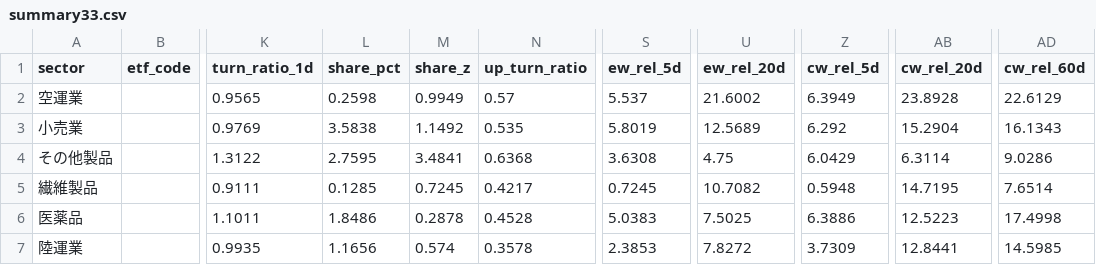
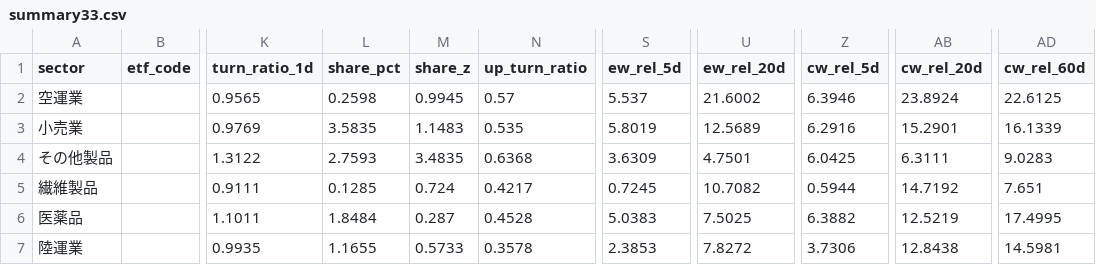
Before and after one commit to satoshino-python/jp-sector-flow, a CSV file: data/summary33.csv, drawn as a sheet; only a part is shown, gaps mark what is left out; the diff covers the shown part only; the diff names each change by its address in the sheet, - before the commit and + after, or states it on an @@ line.

```diff
--- a/data/summary33.csv
+++ b/data/summary33.csv
-M2 (share_z): 0.9949
+M2 (share_z): 0.9945
-Z2 (cw_rel_5d): 6.3949
+Z2 (cw_rel_5d): 6.3946
-AB2 (cw_rel_20d): 23.8928
+AB2 (cw_rel_20d): 23.8924
-AD2 (cw_rel_60d): 22.6129
+AD2 (cw_rel_60d): 22.6125
-L3 (share_pct): 3.5838
+L3 (share_pct): 3.5835
-M3 (share_z): 1.1492
+M3 (share_z): 1.1483
-Z3 (cw_rel_5d): 6.292
+Z3 (cw_rel_5d): 6.2916
-AB3 (cw_rel_20d): 15.2904
+AB3 (cw_rel_20d): 15.2901
-AD3 (cw_rel_60d): 16.1343
+AD3 (cw_rel_60d): 16.1339
-L4 (share_pct): 2.7595
+L4 (share_pct): 2.7593
-M4 (share_z): 3.4841
+M4 (share_z): 3.4835
-S4 (ew_rel_5d): 3.6308
+S4 (ew_rel_5d): 3.6309
-U4 (ew_rel_20d): 4.75
+U4 (ew_rel_20d): 4.7501
-Z4 (cw_rel_5d): 6.0429
+Z4 (cw_rel_5d): 6.0425
-AB4 (cw_rel_20d): 6.3114
+AB4 (cw_rel_20d): 6.3111
-AD4 (cw_rel_60d): 9.0286
+AD4 (cw_rel_60d): 9.0283
-M5 (share_z): 0.7245
+M5 (share_z): 0.724
-Z5 (cw_rel_5d): 0.5948
+Z5 (cw_rel_5d): 0.5944
-AB5 (cw_rel_20d): 14.7195
+AB5 (cw_rel_20d): 14.7192
-AD5 (cw_rel_60d): 7.6514
+AD5 (cw_rel_60d): 7.651
-L6 (share_pct): 1.8486
+L6 (share_pct): 1.8484
-M6 (share_z): 0.2878
+M6 (share_z): 0.287
-Z6 (cw_rel_5d): 6.3886
+Z6 (cw_rel_5d): 6.3882
-AB6 (cw_rel_20d): 12.5223
+AB6 (cw_rel_20d): 12.5219
-AD6 (cw_rel_60d): 17.4998
+AD6 (cw_rel_60d): 17.4995
-L7 (share_pct): 1.1656
+L7 (share_pct): 1.1655
-M7 (share_z): 0.574
+M7 (share_z): 0.5733
-Z7 (cw_rel_5d): 3.7309
+Z7 (cw_rel_5d): 3.7306
-AB7 (cw_rel_20d): 12.8441
+AB7 (cw_rel_20d): 12.8438
-AD7 (cw_rel_60d): 14.5985
+AD7 (cw_rel_60d): 14.5981
```
Also changed, not shown: 154 edited cells elsewhere in this file, data/summary.csv, 2 other files.
